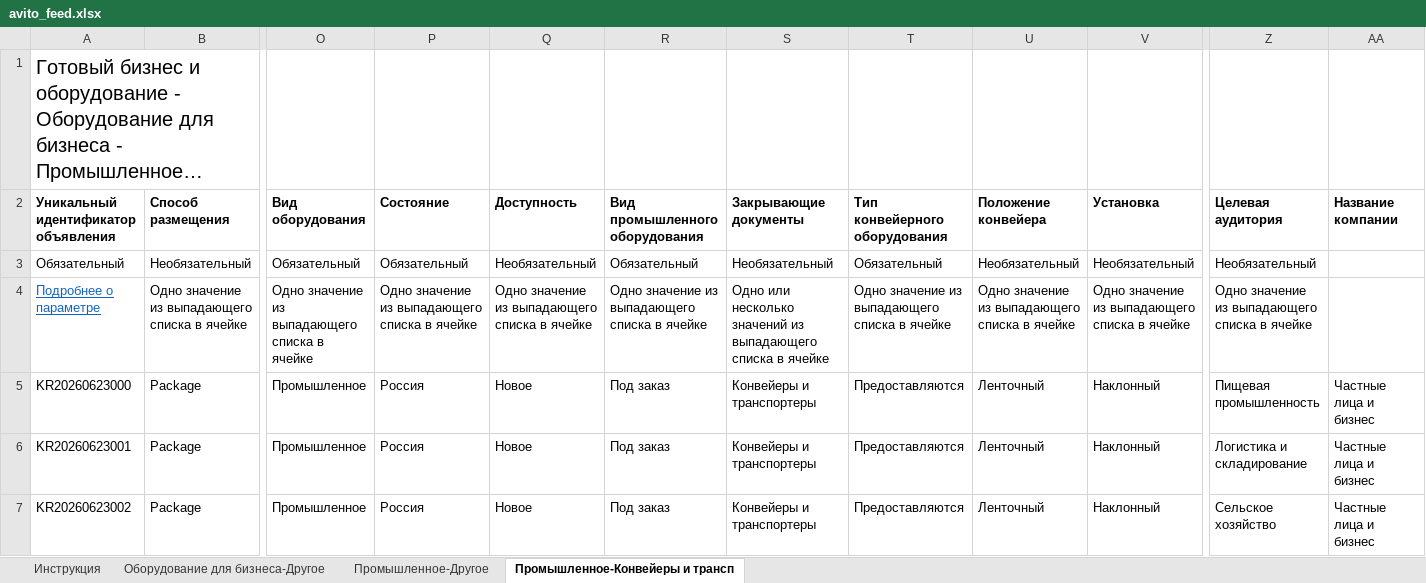
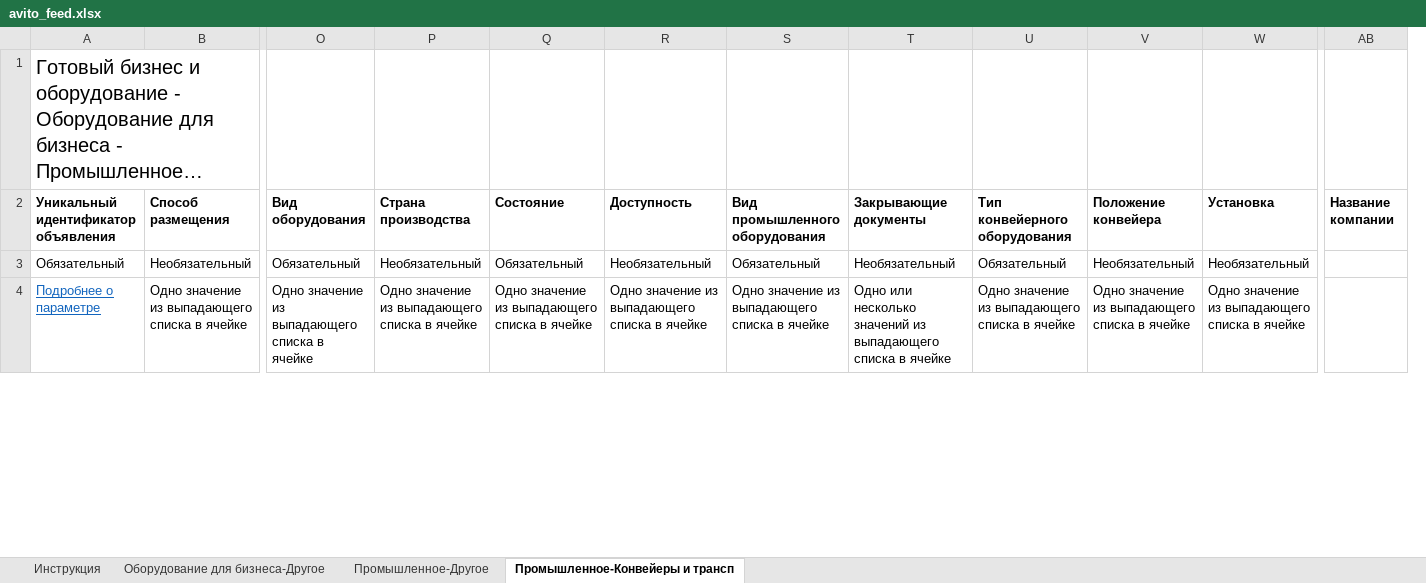
Before and after one commit to Roman-Avito/avito-feed, an Excel workbook: avito_feed.xlsx, sheet Промышленное-Конвейеры и трансп, drawn as a sheet; only a part is shown, gaps mark what is left out; long unchanged cells end in …; values as stored, in another font and other column widths than the file's, no borders; removed rows and columns are numbered as before the commit, all else as after; rows hold the shown columns only; the diff covers the shown part only; the diff names each change by its address in the sheet, - before the commit and + after, or states it on an @@ line.

Commit message:
Add files via upload

```diff
--- a/avito_feed.xlsx (sheet Промышленное-Конвейеры и трансп)
+++ b/avito_feed.xlsx (sheet Промышленное-Конвейеры и трансп)
+column V (Положение конвейера), rows 3-4: Необязательный | Одно значение из выпадающего списка в ячейке
-column Z (Целевая аудитория), rows 3-4: Необязательный | Одно значение из выпадающего списка в ячейке
-column AA (Название компании), empty
+column AB (Название компании), empty
-P2: Состояние
+P2: Страна производства
-Q2: Доступность
+Q2: Состояние
-R2: Вид промышленного оборудования
+R2: Доступность
-S2: Закрывающие документы
+S2: Вид промышленного оборудования
-T2: Тип конвейерного оборудования
+T2: Закрывающие документы
-U2: Положение конвейера
+U2: Тип конвейерного оборудования
-P3 (Страна производства): Обязательный
+P3 (Страна производства): Необязательный
-Q3 (Состояние): Необязательный
+Q3 (Состояние): Обязательный
-R3 (Доступность): Обязательный
+R3 (Доступность): Необязательный
-S3 (Вид промышленного оборудования): Необязательный
+S3 (Вид промышленного оборудования): Обязательный
-T3 (Закрывающие документы): Обязательный
+T3 (Закрывающие документы): Необязательный
-U3 (Тип конвейерного оборудования): Необязательный
+U3 (Тип конвейерного оборудования): Обязательный
-S4 (Вид промышленного оборудования): Одно или несколько значений из выпадающего…
+S4 (Вид промышленного оборудования): Одно значение из выпадающего…
-T4 (Закрывающие документы): Одно значение из выпадающего…
+T4 (Закрывающие документы): Одно или несколько значений из выпадающего…
-row 5: KR20260623000 | Package | Промышленное | Россия | Новое | Под заказ | Конвейеры и транспортеры | Предоставляются | Ленточный | Наклонный | Пищевая промышленность | Частные лица и бизнес
-row 6: KR20260623001 | Package | Промышленное | Россия | Новое | Под заказ | Конвейеры и транспортеры | Предоставляются | Ленточный | Наклонный | Логистика и складирование | Частные лица и бизнес
-row 7: KR20260623002 | Package | Промышленное | Россия | Новое | Под заказ | Конвейеры и транспортеры | Предоставляются | Ленточный | Наклонный | Сельское хозяйство | Частные лица и бизнес
```
Also changed, not shown: 62 removed rows and 197 edited cells elsewhere in this sheet, sheet Оборудование для бизнеса-Другое, sheet Промышленное-Другое.
